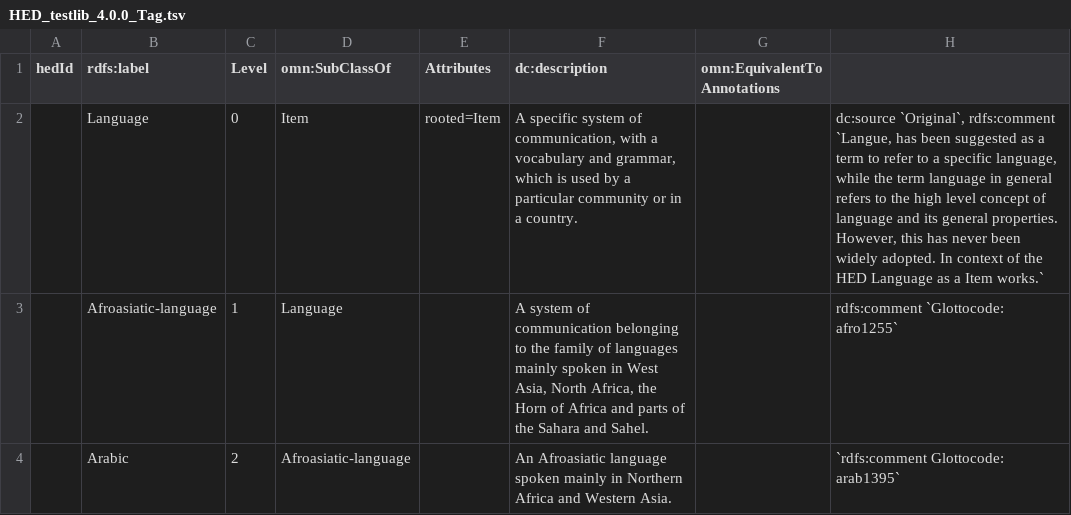
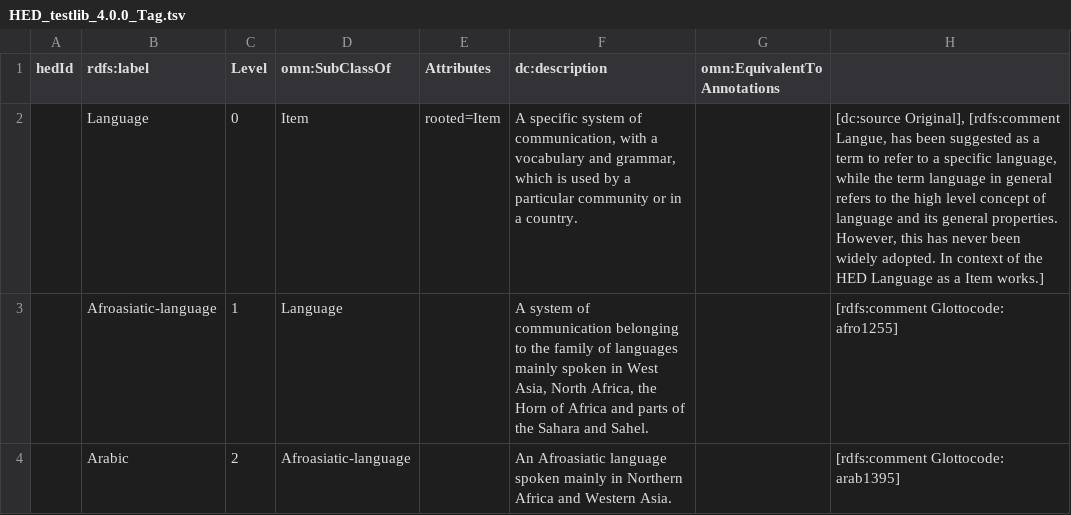
Before and after one commit to VisLab/test-repo, a TSV file: library_schemas/testlib/prerelease/hedtsv/HED_testlib_4.0.0/HED_testlib_4.0.0_Tag.tsv, drawn as a sheet.

Commit message:
Replaced quotes with parentheses

```diff
--- a/library_schemas/testlib/prerelease/hedtsv/HED_testlib_4.0.0/HED_testlib_4.0.0_Tag.tsv
+++ b/library_schemas/testlib/prerelease/hedtsv/HED_testlib_4.0.0/HED_testlib_4.0.0_Tag.tsv
@@ -1,4 +1,4 @@
 hedId	rdfs:label	Level	omn:SubClassOf	Attributes	dc:description	omn:EquivalentTo    Annotations
-	Language	0	Item	rooted=Item	A specific system of communication, with a vocabulary and grammar, which is used by a particular community or in a country.		dc:source `Original`, rdfs:comment `Langue, has been suggested as a term to refer to a specific language, while the term language in general refers to the high level concept of language and its general properties. However, this has never been widely adopted. In context of the HED Language as a Item works.`
-	Afroasiatic-language	1	Language		A system of communication belonging to the family of languages mainly spoken in West Asia, North Africa, the Horn of Africa and parts of the Sahara and Sahel.		rdfs:comment `Glottocode: afro1255`
-	Arabic	2	Afroasiatic-language		An Afroasiatic language spoken mainly in Northern Africa and Western Asia.		`rdfs:comment Glottocode: arab1395`
+	Language	0	Item	rooted=Item	A specific system of communication, with a vocabulary and grammar, which is used by a particular community or in a country.		[dc:source Original], [rdfs:comment Langue, has been suggested as a term to refer to a specific language, while the term language in general refers to the high level concept of language and its general properties. However, this has never been widely adopted. In context of the HED Language as a Item works.]
+	Afroasiatic-language	1	Language		A system of communication belonging to the family of languages mainly spoken in West Asia, North Africa, the Horn of Africa and parts of the Sahara and Sahel.		[rdfs:comment Glottocode: afro1255]
+	Arabic	2	Afroasiatic-language		An Afroasiatic language spoken mainly in Northern Africa and Western Asia.		[rdfs:comment Glottocode: arab1395]
```
